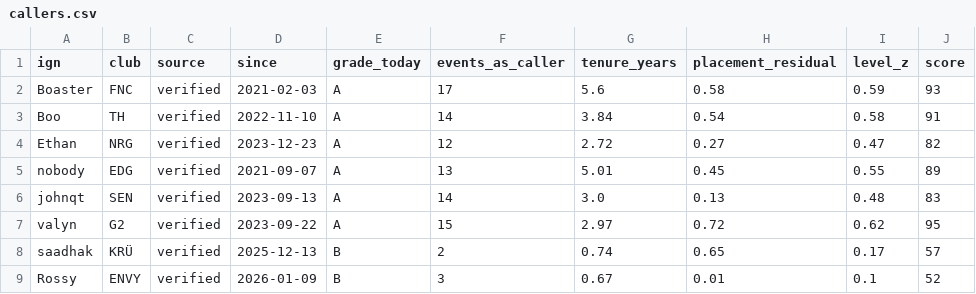
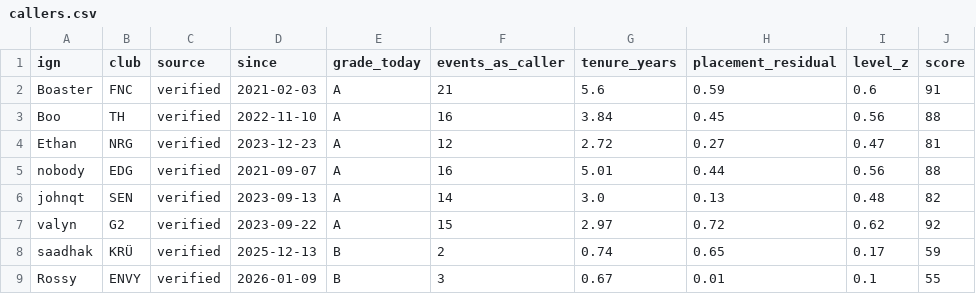
Before and after one commit to WeijieCao77/Val_Manager, a CSV file: analysis/rating/callers.csv, drawn as a sheet.

```diff
--- a/analysis/rating/callers.csv
+++ b/analysis/rating/callers.csv
@@ -1,9 +1,9 @@
 ign,club,source,since,grade_today,events_as_caller,tenure_years,placement_residual,level_z,score
-Boaster,FNC,verified,2021-02-03,A,17,5.6,0.58,0.59,93
-Boo,TH,verified,2022-11-10,A,14,3.84,0.54,0.58,91
-Ethan,NRG,verified,2023-12-23,A,12,2.72,0.27,0.47,82
-nobody,EDG,verified,2021-09-07,A,13,5.01,0.45,0.55,89
-johnqt,SEN,verified,2023-09-13,A,14,3.0,0.13,0.48,83
-valyn,G2,verified,2023-09-22,A,15,2.97,0.72,0.62,95
-saadhak,KRÜ,verified,2025-12-13,B,2,0.74,0.65,0.17,57
-Rossy,ENVY,verified,2026-01-09,B,3,0.67,0.01,0.1,52
+Boaster,FNC,verified,2021-02-03,A,21,5.6,0.59,0.6,91
+Boo,TH,verified,2022-11-10,A,16,3.84,0.45,0.56,88
+Ethan,NRG,verified,2023-12-23,A,12,2.72,0.27,0.47,81
+nobody,EDG,verified,2021-09-07,A,16,5.01,0.44,0.56,88
+johnqt,SEN,verified,2023-09-13,A,14,3.0,0.13,0.48,82
+valyn,G2,verified,2023-09-22,A,15,2.97,0.72,0.62,92
+saadhak,KRÜ,verified,2025-12-13,B,2,0.74,0.65,0.17,59
+Rossy,ENVY,verified,2026-01-09,B,3,0.67,0.01,0.1,55
```
Also changed, not shown: analysis/rating/backtest2_cutoffs.csv, analysis/rating/backtest2_grid.csv, 15 other files.
